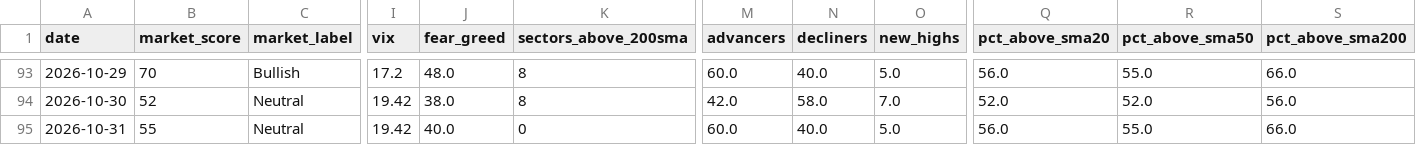
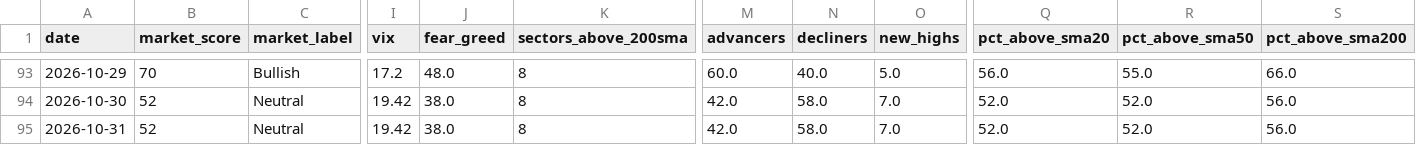
Before and after one commit to agent22793/market-dashboard, a CSV file: data/history.csv, drawn as a sheet; only a part is shown, gaps mark what is left out; the diff names each change by its address in the sheet, - before the commit and + after, or states it on an @@ line.

```diff
--- a/data/history.csv
+++ b/data/history.csv
-B95 (market_score): 55
+B95 (market_score): 52
-J95 (fear_greed): 40.0
+J95 (fear_greed): 38.0
-K95 (sectors_above_200sma): 0
+K95 (sectors_above_200sma): 8
-M95 (advancers): 60.0
+M95 (advancers): 42.0
-N95 (decliners): 40.0
+N95 (decliners): 58.0
-O95 (new_highs): 5.0
+O95 (new_highs): 7.0
-Q95 (pct_above_sma20): 56.0
+Q95 (pct_above_sma20): 52.0
-R95 (pct_above_sma50): 55.0
+R95 (pct_above_sma50): 52.0
-S95 (pct_above_sma200): 66.0
+S95 (pct_above_sma200): 56.0
```
Also changed, not shown: 1 other file.
